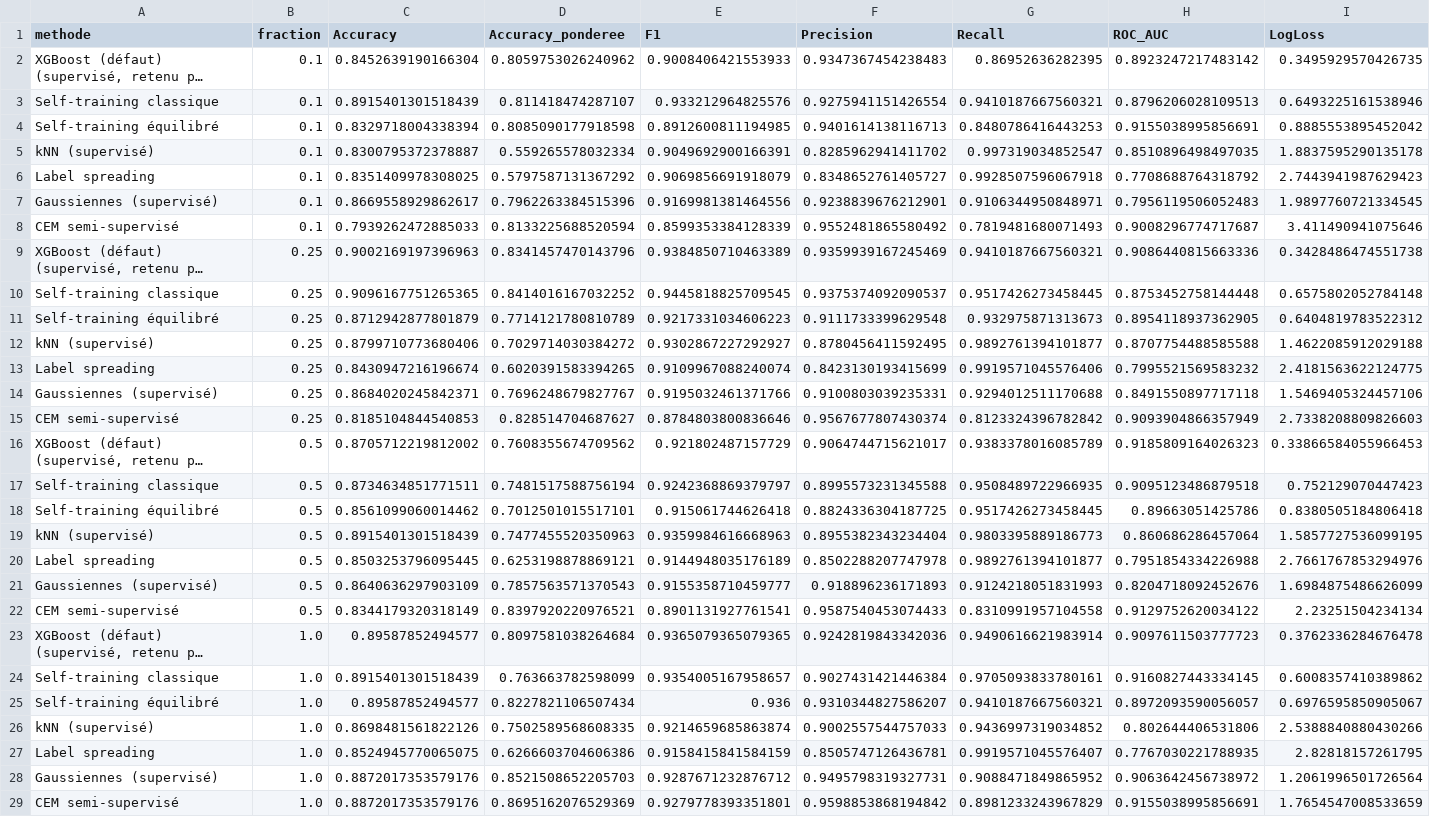
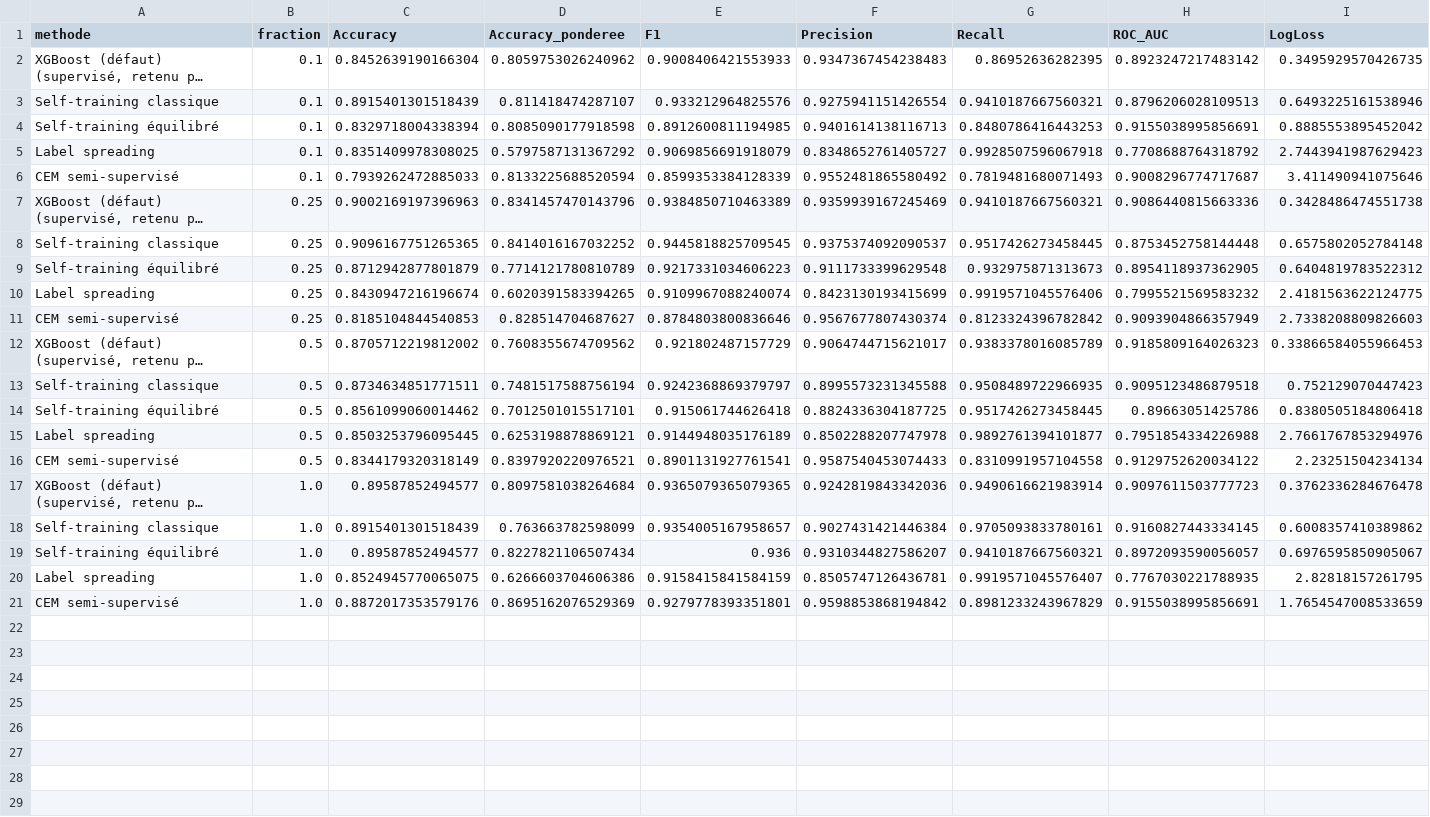
Before and after one commit to marilynehu25/Soudure-d-acier, a CSV file: 1. Données/05_reporting/semi_supervise/charpy/cv_scores_par_methode_et_fraction.csv (was 1. Données/05_reporting/semi_supervise/Charpy_conforme/cv_scores_par_methode_et_fraction.csv), drawn as a sheet; only a part is shown; long unchanged cells end in …; rows hold the shown columns only; the diff names each change by its address in the sheet, - before the commit and + after, or states it on an @@ line.

Commit message:
semi-supervisé charpy v2

```diff
--- a/1. Données/05_reporting/semi_supervise/Charpy_conforme/cv_scores_par_methode_et_fraction.csv
+++ b/1. Données/05_reporting/semi_supervise/charpy/cv_scores_par_methode_et_fraction.csv
-row 5: kNN (supervisé) | 0.1 | 0.8300795372378887 | 0.559265578032334 | 0.9049692900166391 | 0.8285962941411702 | 0.997319034852547 | 0.8510896498497035 | 1.8837595290135178
-row 7: Gaussiennes (supervisé) | 0.1 | 0.8669558929862617 | 0.7962263384515396 | 0.9169981381464556 | 0.9238839676212901 | 0.9106344950848971 | 0.7956119506052483 | 1.9897760721334545
-row 12: kNN (supervisé) | 0.25 | 0.8799710773680406 | 0.7029714030384272 | 0.9302867227292927 | 0.8780456411592495 | 0.9892761394101877 | 0.8707754488585588 | 1.4622085912029188
-row 14: Gaussiennes (supervisé) | 0.25 | 0.8684020245842371 | 0.7696248679827767 | 0.9195032461371766 | 0.9100803039235331 | 0.9294012511170688 | 0.8491550897717118 | 1.5469405324457106
-row 19: kNN (supervisé) | 0.5 | 0.8915401301518439 | 0.7477455520350963 | 0.9359984616668963 | 0.8955382343234404 | 0.9803395889186773 | 0.860686286457064 | 1.5857727536099195
-row 21: Gaussiennes (supervisé) | 0.5 | 0.8640636297903109 | 0.7857563571370543 | 0.9155358710459777 | 0.918896236171893 | 0.9124218051831993 | 0.8204718092452676 | 1.6984875486626099
-row 26: kNN (supervisé) | 1.0 | 0.8698481561822126 | 0.7502589568608335 | 0.9214659685863874 | 0.9002557544757033 | 0.9436997319034852 | 0.802644406531806 | 2.5388840880430266
-row 28: Gaussiennes (supervisé) | 1.0 | 0.8872017353579176 | 0.8521508652205703 | 0.9287671232876712 | 0.9495798319327731 | 0.9088471849865952 | 0.9063642456738972 | 1.2061996501726564
```
Also changed, not shown: 20 other files.
